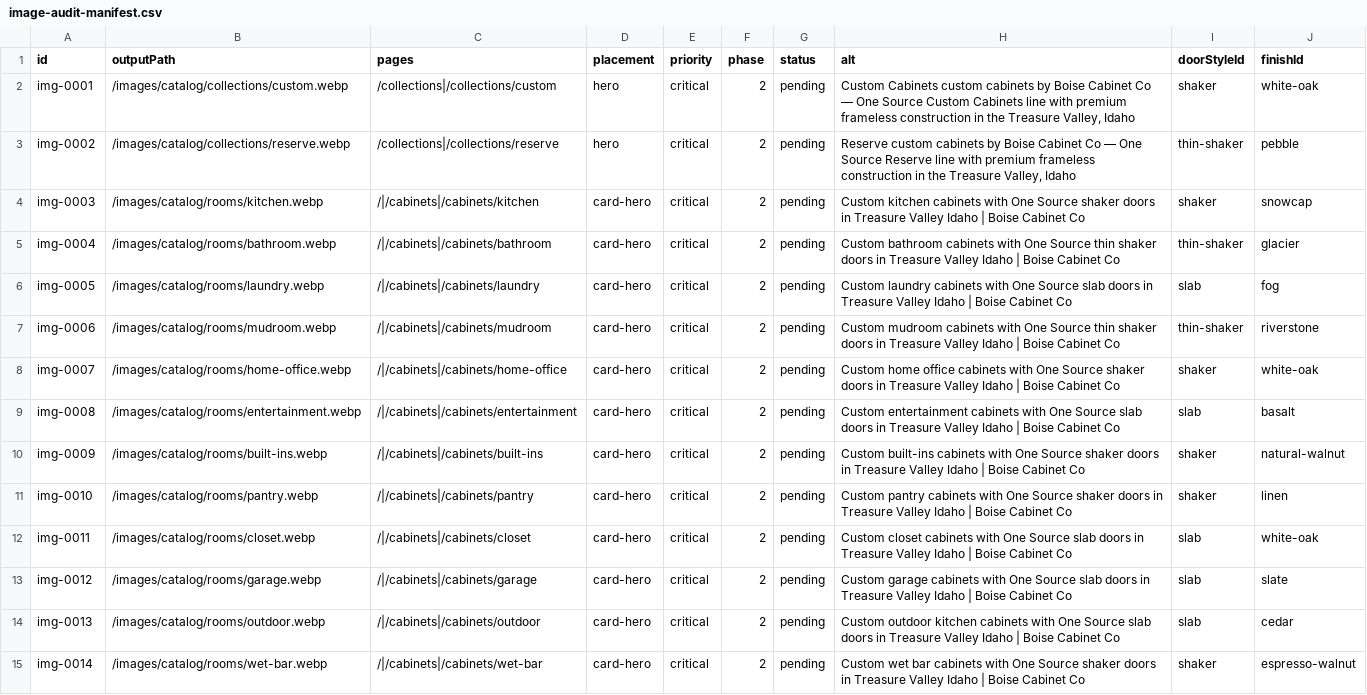
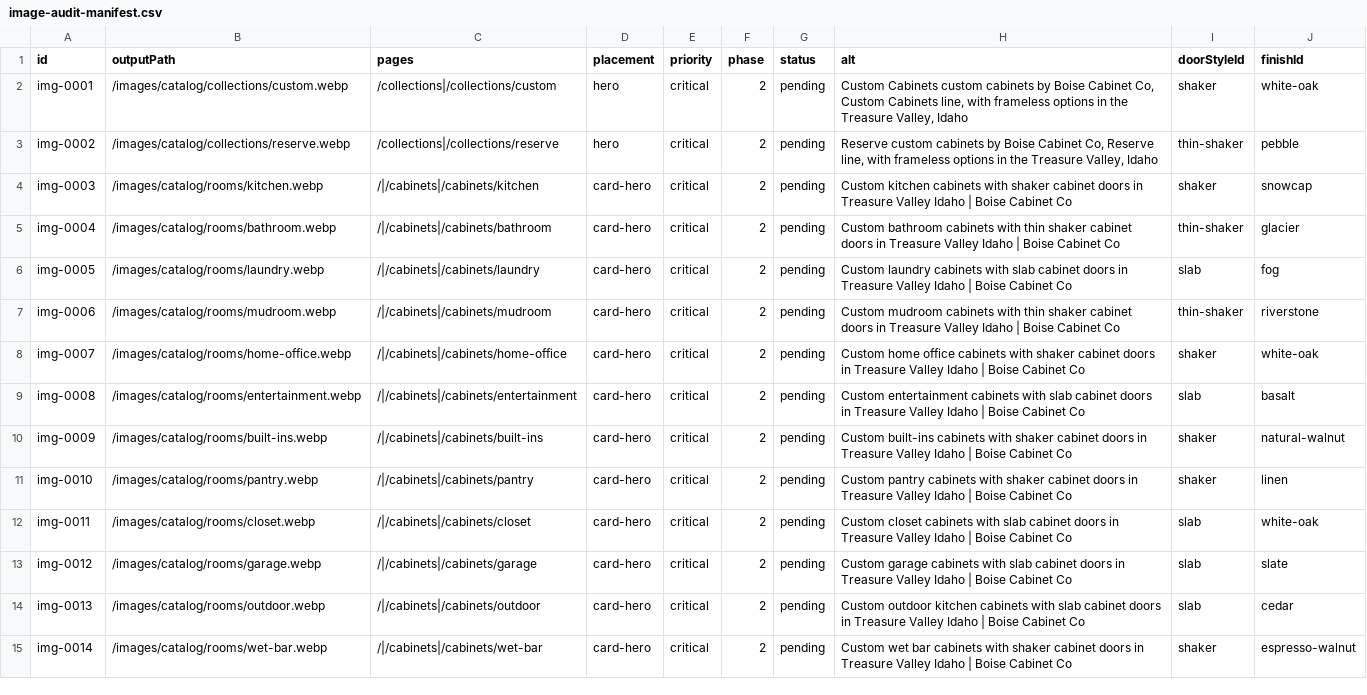
Before and after one commit to webiq1206/Boise-Cabinet-Co, a CSV file: docs/image-audit-manifest.csv, drawn as a sheet; only a part is shown; the diff covers the shown part only; the diff names each change by its address in the sheet, - before the commit and + after, or states it on an @@ line.

```diff
--- a/docs/image-audit-manifest.csv
+++ b/docs/image-audit-manifest.csv
-H2 (alt): …Boise Cabinet Co — One Source Custom Cabinets line with premium frameless construction in the…
+H2 (alt): …Boise Cabinet Co, Custom Cabinets line, with frameless options in the…
-H3 (alt): …Boise Cabinet Co — One Source Reserve line with premium frameless construction in the…
+H3 (alt): …Boise Cabinet Co, Reserve line, with frameless options in the…
-H4 (alt): …cabinets with One Source shaker doors in…
+H4 (alt): …cabinets with shaker cabinet doors in…
-H5 (alt): …cabinets with One Source thin shaker doors in…
+H5 (alt): …cabinets with thin shaker cabinet doors in…
-H6 (alt): …cabinets with One Source slab doors in…
+H6 (alt): …cabinets with slab cabinet doors in…
-H7 (alt): …cabinets with One Source thin shaker doors in…
+H7 (alt): …cabinets with thin shaker cabinet doors in…
-H8 (alt): …cabinets with One Source shaker doors in…
+H8 (alt): …cabinets with shaker cabinet doors in…
-H9 (alt): …cabinets with One Source slab doors in…
+H9 (alt): …cabinets with slab cabinet doors in…
-H10 (alt): …cabinets with One Source shaker doors in…
+H10 (alt): …cabinets with shaker cabinet doors in…
-H11 (alt): …cabinets with One Source shaker doors in…
+H11 (alt): …cabinets with shaker cabinet doors in…
-H12 (alt): …cabinets with One Source slab doors in…
+H12 (alt): …cabinets with slab cabinet doors in…
-H13 (alt): …cabinets with One Source slab doors in…
+H13 (alt): …cabinets with slab cabinet doors in…
-H14 (alt): …cabinets with One Source slab doors in…
+H14 (alt): …cabinets with slab cabinet doors in…
-H15 (alt): …cabinets with One Source shaker doors in…
+H15 (alt): …cabinets with shaker cabinet doors in…
```
Also changed, not shown: 94 edited cells elsewhere in this file, 20 other files.
